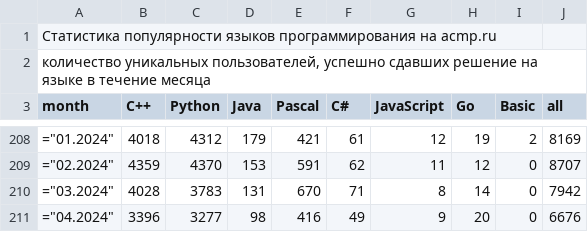
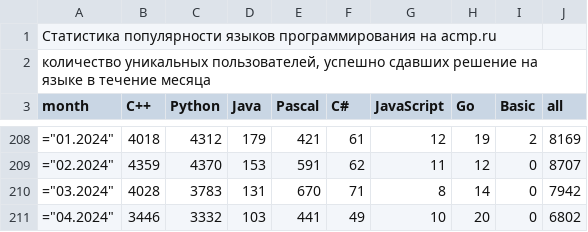
Before and after one commit to BorisMenshikov/acmp-langs-data, a CSV file: accepted-unique-users.csv, drawn as a sheet; only a part is shown, gaps mark what is left out.

```diff
--- a/accepted-unique-users.csv
+++ b/accepted-unique-users.csv
@@ -210,2 +210,2 @@ month;C++;Python;Java;Pascal;C#;JavaScript;Go;Basic;all
 ="03.2024";4028;3783;131;670;71;8;14;0;7942
-="04.2024";3396;3277;98;416;49;9;20;0;6676
+="04.2024";3446;3332;103;441;49;10;20;0;6802
```
Also changed, not shown: accepted-attempts.csv, accepted-unique-user-problem.csv, 15 other files.
